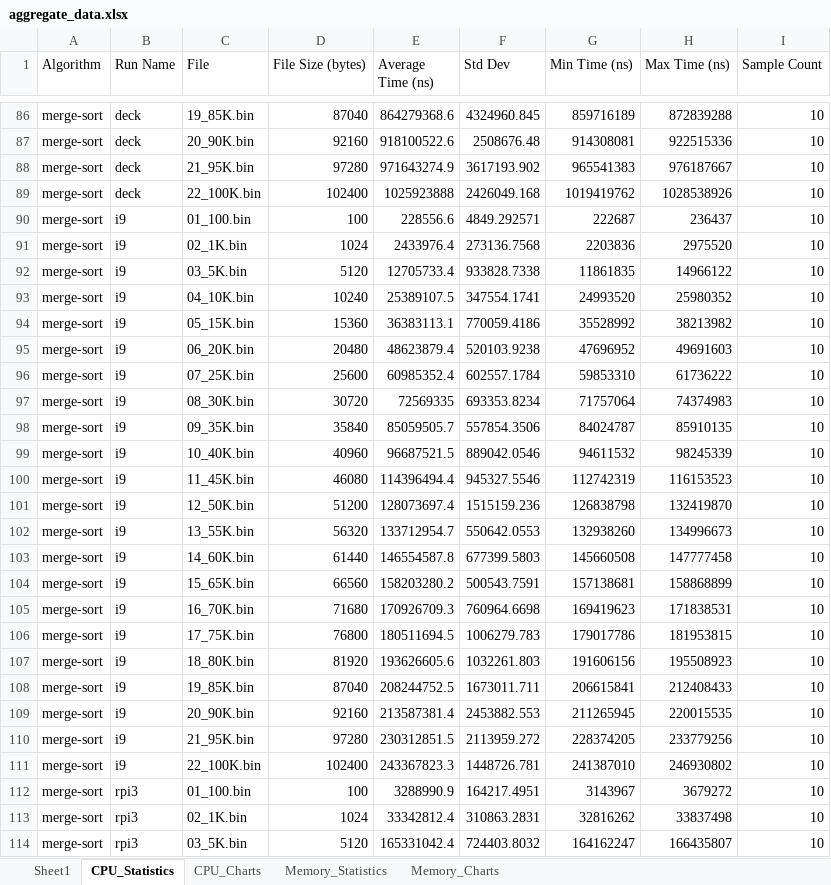
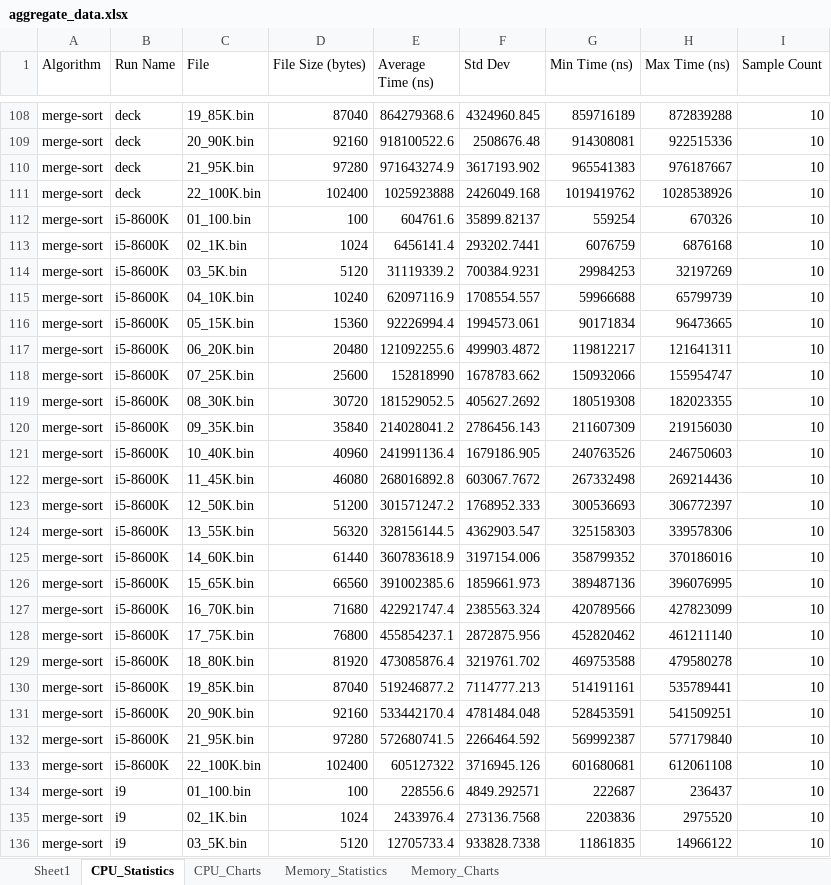
Before and after one commit to jfkonecn/data-transport-phenomena, an Excel workbook: aggregate_data.xlsx, sheet CPU_Statistics, drawn as a sheet; only a part is shown, gaps mark what is left out; the shorter side is filled out with more unchanged rows; values as stored, in another font and other column widths than the file's, no borders; the diff covers the shown part only; the diff names each change by its address in the sheet, - before the commit and + after, or states it on an @@ line.

```diff
--- a/aggregate_data.xlsx (sheet CPU_Statistics)
+++ b/aggregate_data.xlsx (sheet CPU_Statistics)
+row 112: merge-sort | i5-8600K | 01_100.bin | 100 | 604761.6 | 35899.82137 | 559254 | 670326 | 10
+row 113: merge-sort | i5-8600K | 02_1K.bin | 1024 | 6456141.4 | 293202.7441 | 6076759 | 6876168 | 10
+row 114: merge-sort | i5-8600K | 03_5K.bin | 5120 | 31119339.2 | 700384.9231 | 29984253 | 32197269 | 10
+row 115: merge-sort | i5-8600K | 04_10K.bin | 10240 | 62097116.9 | 1708554.557 | 59966688 | 65799739 | 10
+row 116: merge-sort | i5-8600K | 05_15K.bin | 15360 | 92226994.4 | 1994573.061 | 90171834 | 96473665 | 10
+row 117: merge-sort | i5-8600K | 06_20K.bin | 20480 | 121092255.6 | 499903.4872 | 119812217 | 121641311 | 10
+row 118: merge-sort | i5-8600K | 07_25K.bin | 25600 | 152818990 | 1678783.662 | 150932066 | 155954747 | 10
+row 119: merge-sort | i5-8600K | 08_30K.bin | 30720 | 181529052.5 | 405627.2692 | 180519308 | 182023355 | 10
+row 120: merge-sort | i5-8600K | 09_35K.bin | 35840 | 214028041.2 | 2786456.143 | 211607309 | 219156030 | 10
+row 121: merge-sort | i5-8600K | 10_40K.bin | 40960 | 241991136.4 | 1679186.905 | 240763526 | 246750603 | 10
+row 122: merge-sort | i5-8600K | 11_45K.bin | 46080 | 268016892.8 | 603067.7672 | 267332498 | 269214436 | 10
+row 123: merge-sort | i5-8600K | 12_50K.bin | 51200 | 301571247.2 | 1768952.333 | 300536693 | 306772397 | 10
+row 124: merge-sort | i5-8600K | 13_55K.bin | 56320 | 328156144.5 | 4362903.547 | 325158303 | 339578306 | 10
+row 125: merge-sort | i5-8600K | 14_60K.bin | 61440 | 360783618.9 | 3197154.006 | 358799352 | 370186016 | 10
+row 126: merge-sort | i5-8600K | 15_65K.bin | 66560 | 391002385.6 | 1859661.973 | 389487136 | 396076995 | 10
+row 127: merge-sort | i5-8600K | 16_70K.bin | 71680 | 422921747.4 | 2385563.324 | 420789566 | 427823099 | 10
+row 128: merge-sort | i5-8600K | 17_75K.bin | 76800 | 455854237.1 | 2872875.956 | 452820462 | 461211140 | 10
+row 129: merge-sort | i5-8600K | 18_80K.bin | 81920 | 473085876.4 | 3219761.702 | 469753588 | 479580278 | 10
+row 130: merge-sort | i5-8600K | 19_85K.bin | 87040 | 519246877.2 | 7114777.213 | 514191161 | 535789441 | 10
+row 131: merge-sort | i5-8600K | 20_90K.bin | 92160 | 533442170.4 | 4781484.048 | 528453591 | 541509251 | 10
+row 132: merge-sort | i5-8600K | 21_95K.bin | 97280 | 572680741.5 | 2266464.592 | 569992387 | 577179840 | 10
+row 133: merge-sort | i5-8600K | 22_100K.bin | 102400 | 605127322 | 3716945.126 | 601680681 | 612061108 | 10
```
Also changed, not shown: 44 added rows elsewhere in this sheet, sheet Memory_Statistics, sheet CPU_Charts, sheet Memory_Charts, charts or pictures.
